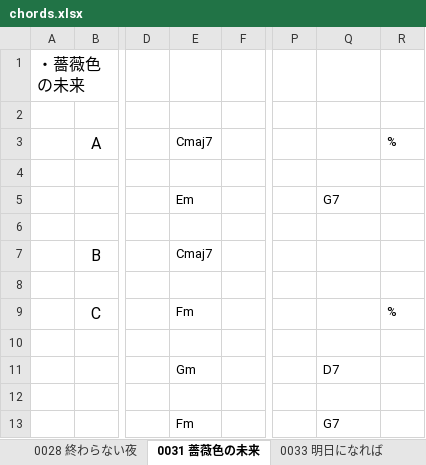
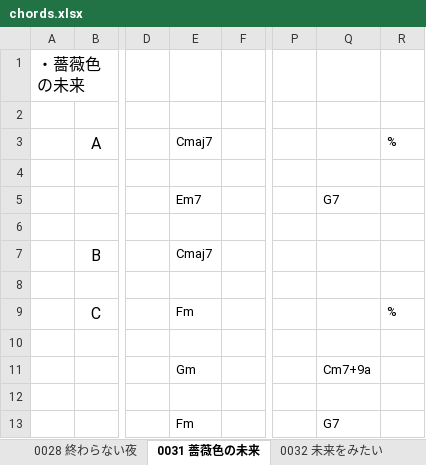
Before and after one commit to linquanstudio/linquanstudio, an Excel workbook: docs/nocompensation/toyblockfarm/chords.xlsx, sheet 0031 薔薇色の未来, drawn as a sheet; only a part is shown, gaps mark what is left out; values as stored, in another font and other column widths than the file's, no borders; the diff names each change by its address in the sheet, - before the commit and + after, or states it on an @@ line.

```diff
--- a/docs/nocompensation/toyblockfarm/chords.xlsx (sheet 0031 薔薇色の未来)
+++ b/docs/nocompensation/toyblockfarm/chords.xlsx (sheet 0031 薔薇色の未来)
+sheet tab: 0032 未来をみたい
-E5: Em
+E5: Em7
-Q11: D7
+Q11: Cm7+9a
```
Also changed, not shown: sheet 0009 火星の春の嵐, sheet 0023 台風のしらせ, other sheet tabs, 24 other files.
